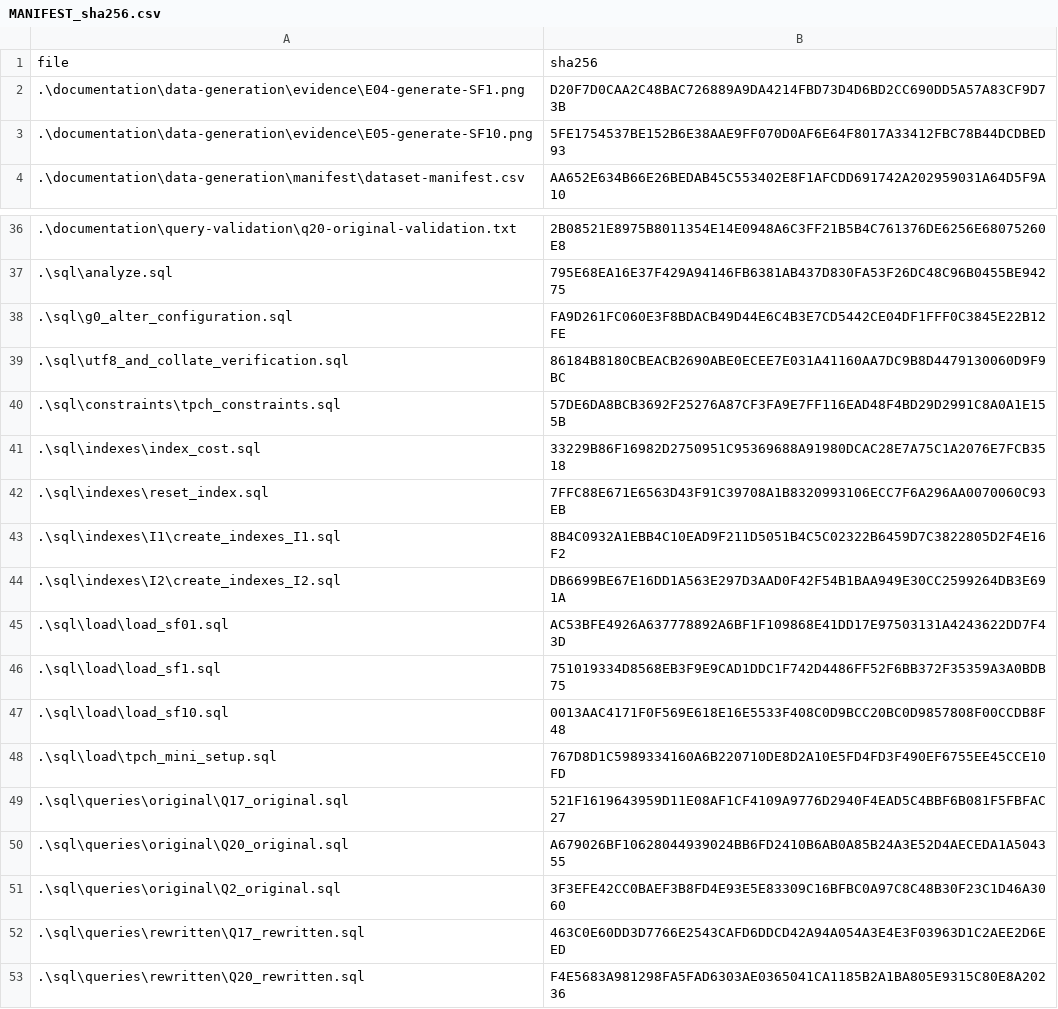
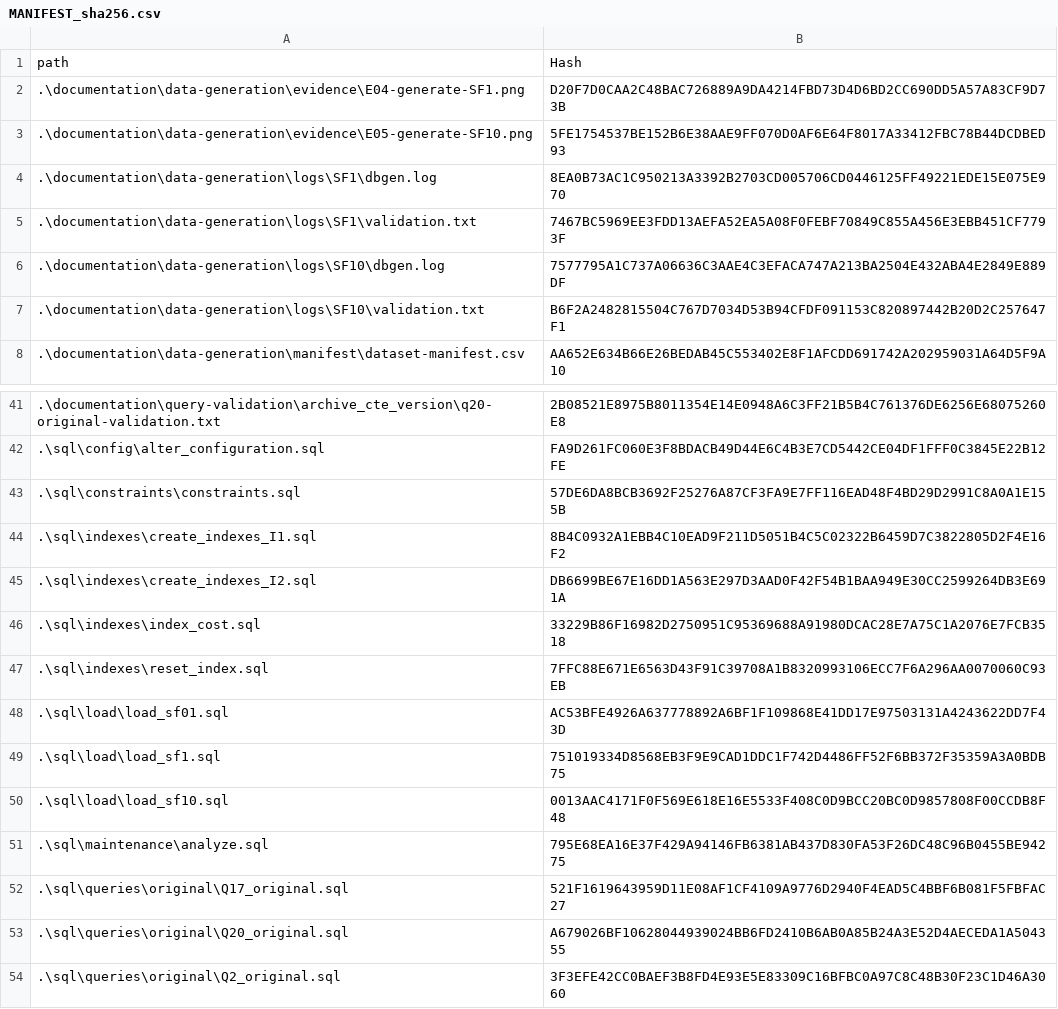
Before and after one commit to LouiseDerizhy/postgresql-query-rewriting-and-indexing, a CSV file: MANIFEST_sha256.csv, drawn as a sheet; only a part is shown, gaps mark what is left out; the shorter side is filled out with more unchanged rows; the diff covers the shown part only.

Commit message:
G0: lingkungan dan data siap

```diff
--- a/MANIFEST_sha256.csv
+++ b/MANIFEST_sha256.csv
@@ -1,4 +1,8 @@
-"file","sha256"
+"path","Hash"
 ".\documentation\data-generation\evidence\E04-generate-SF1.png","D20F7D0CAA2C48BAC726889A9DA4214FBD73D4D6BD2CC690DD5A57A83CF9D73B"
 ".\documentation\data-generation\evidence\E05-generate-SF10.png","5FE1754537BE152B6E38AAE9FF070D0AF6E64F8017A33412FBC78B44DCDBED93"
+".\documentation\data-generation\logs\SF1\dbgen.log","8EA0B73AC1C950213A3392B2703CD005706CD0446125FF49221EDE15E075E970"
+".\documentation\data-generation\logs\SF1\validation.txt","7467BC5969EE3FDD13AEFA52EA5A08F0FEBF70849C855A456E3EBB451CF7793F"
+".\documentation\data-generation\logs\SF10\dbgen.log","7577795A1C737A06636C3AAE4C3EFACA747A213BA2504E432ABA4E2849E889DF"
+".\documentation\data-generation\logs\SF10\validation.txt","B6F2A2482815504C767D7034D53B94CFDF091153C820897442B20D2C257647F1"
 ".\documentation\data-generation\manifest\dataset-manifest.csv","AA652E634B66E26BEDAB45C553402E8F1AFCDD691742A202959031A64D5F9A10"
@@ -36,10 +41,8 @@
-".\documentation\query-validation\q20-original-validation.txt","2B08521E8975B8011354E14E0948A6C3FF21B5B4C761376DE6256E68075260E8"
-".\sql\analyze.sql","795E68EA16E37F429A94146FB6381AB437D830FA53F26DC48C96B0455BE94275"
-".\sql\g0_alter_configuration.sql","FA9D261FC060E3F8BDACB49D44E6C4B3E7CD5442CE04DF1FFF0C3845E22B12FE"
-".\sql\utf8_and_collate_verification.sql","86184B8180CBEACB2690ABE0ECEE7E031A41160AA7DC9B8D4479130060D9F9BC"
-".\sql\constraints\tpch_constraints.sql","57DE6DA8BCB3692F25276A87CF3FA9E7FF116EAD48F4BD29D2991C8A0A1E155B"
+".\documentation\query-validation\archive_cte_version\q20-original-validation.txt","2B08521E8975B8011354E14E0948A6C3FF21B5B4C761376DE6256E68075260E8"
+".\sql\config\alter_configuration.sql","FA9D261FC060E3F8BDACB49D44E6C4B3E7CD5442CE04DF1FFF0C3845E22B12FE"
+".\sql\constraints\constraints.sql","57DE6DA8BCB3692F25276A87CF3FA9E7FF116EAD48F4BD29D2991C8A0A1E155B"
+".\sql\indexes\create_indexes_I1.sql","8B4C0932A1EBB4C10EAD9F211D5051B4C5C02322B6459D7C3822805D2F4E16F2"
+".\sql\indexes\create_indexes_I2.sql","DB6699BE67E16DD1A563E297D3AAD0F42F54B1BAA949E30CC2599264DB3E691A"
 ".\sql\indexes\index_cost.sql","33229B86F16982D2750951C95369688A91980DCAC28E7A75C1A2076E7FCB3518"
 ".\sql\indexes\reset_index.sql","7FFC88E671E6563D43F91C39708A1B8320993106ECC7F6A296AA0070060C93EB"
-".\sql\indexes\I1\create_indexes_I1.sql","8B4C0932A1EBB4C10EAD9F211D5051B4C5C02322B6459D7C3822805D2F4E16F2"
-".\sql\indexes\I2\create_indexes_I2.sql","DB6699BE67E16DD1A563E297D3AAD0F42F54B1BAA949E30CC2599264DB3E691A"
 ".\sql\load\load_sf01.sql","AC53BFE4926A637778892A6BF1F109868E41DD17E97503131A4243622DD7F43D"
@@ -47,3 +50,3 @@
 ".\sql\load\load_sf10.sql","0013AAC4171F0F569E618E16E5533F408C0D9BCC20BC0D9857808F00CCDB8F48"
-".\sql\load\tpch_mini_setup.sql","767D8D1C5989334160A6B220710DE8D2A10E5FD4FD3F490EF6755EE45CCE10FD"
+".\sql\maintenance\analyze.sql","795E68EA16E37F429A94146FB6381AB437D830FA53F26DC48C96B0455BE94275"
 ".\sql\queries\original\Q17_original.sql","521F1619643959D11E08AF1CF4109A9776D2940F4EAD5C4BBF6B081F5FBFAC27"
```
Also changed, not shown: 11 added rows, 6 removed rows and 20 edited cells elsewhere in this file, 4 other files.
